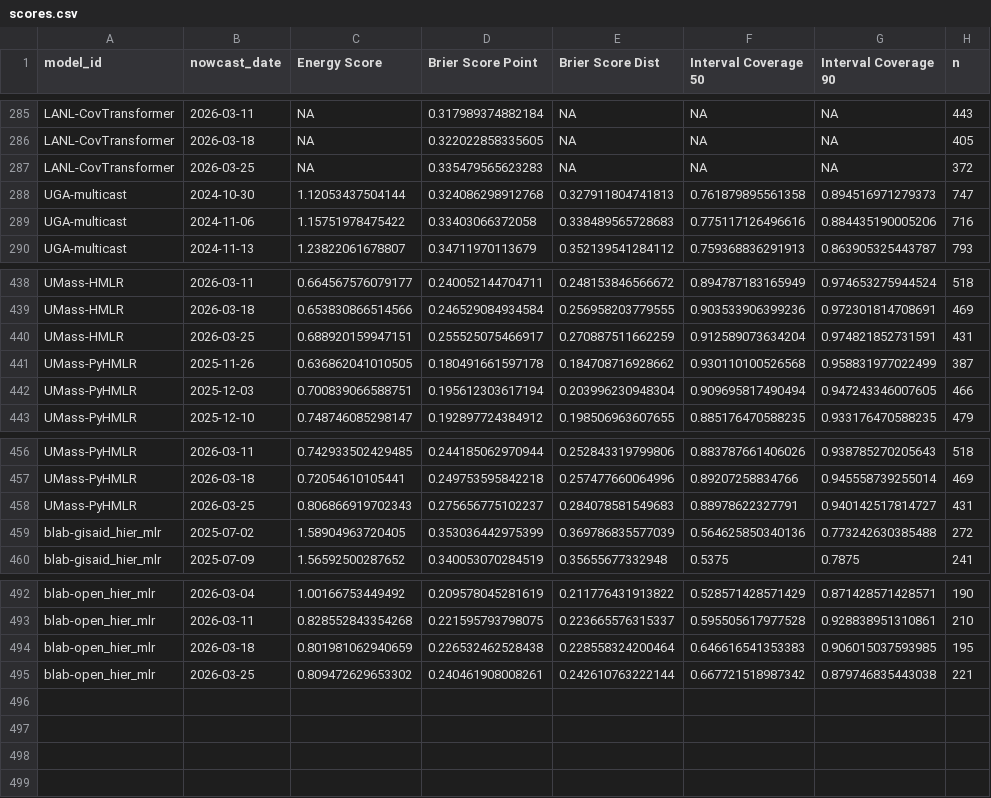
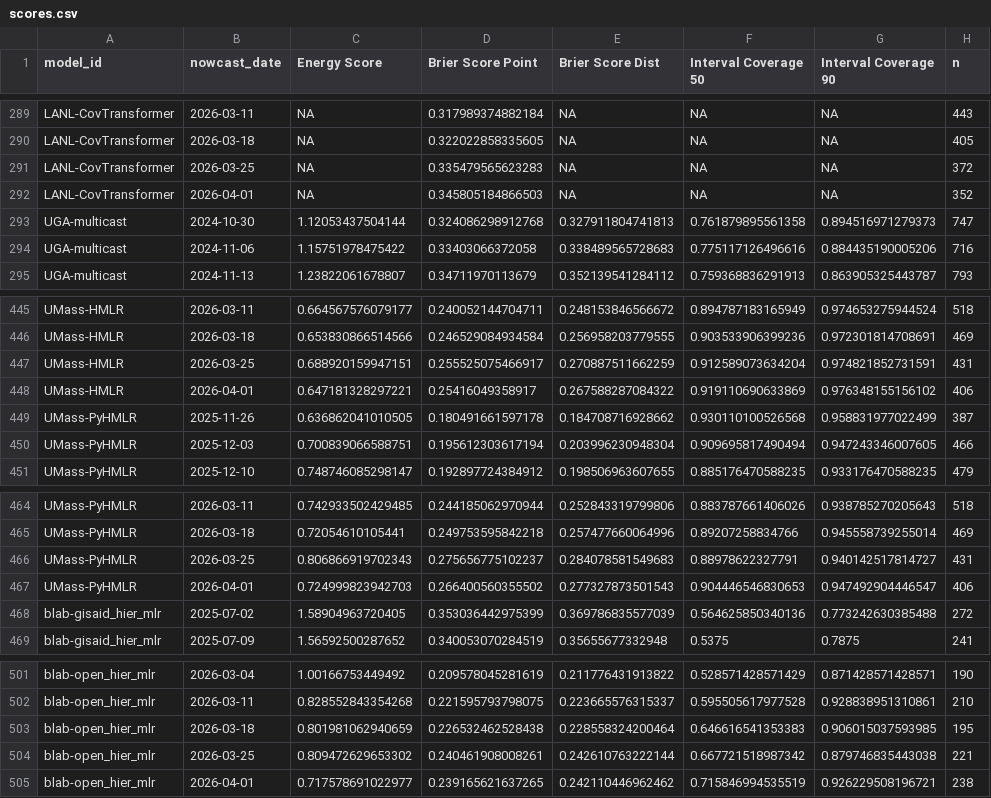
Before and after one commit to reichlab/variant-nowcast-hub-dashboard, a CSV file: scores/clade_prop/Overall/nowcast_date/scores.csv, drawn as a sheet; only a part is shown, gaps mark what is left out; the diff covers the shown part only; the diff names each change by its address in the sheet, - before the commit and + after, or states it on an @@ line.

```diff
--- a/scores/clade_prop/Overall/nowcast_date/scores.csv
+++ b/scores/clade_prop/Overall/nowcast_date/scores.csv
+row 292: LANL-CovTransformer | 2026-04-01 | NA | 0.345805184866503 | NA | NA | NA | 352
+row 448: UMass-HMLR | 2026-04-01 | 0.647181328297221 | 0.25416049358917 | 0.267588287084322 | 0.919110690633869 | 0.976348155156102 | 406
+row 467: UMass-PyHMLR | 2026-04-01 | 0.724999823942703 | 0.266400560355502 | 0.277327873501543 | 0.904446546830653 | 0.947492904446547 | 406
+row 505: blab-open_hier_mlr | 2026-04-01 | 0.717578691022977 | 0.239165621637265 | 0.242110446962462 | 0.715846994535519 | 0.926229508196721 | 238
```
Also changed, not shown: 6 added rows elsewhere in this file, scores/clade_prop/Overall/horizon/scores.csv, scores/clade_prop/Overall/location/scores.csv, 2 other files.
